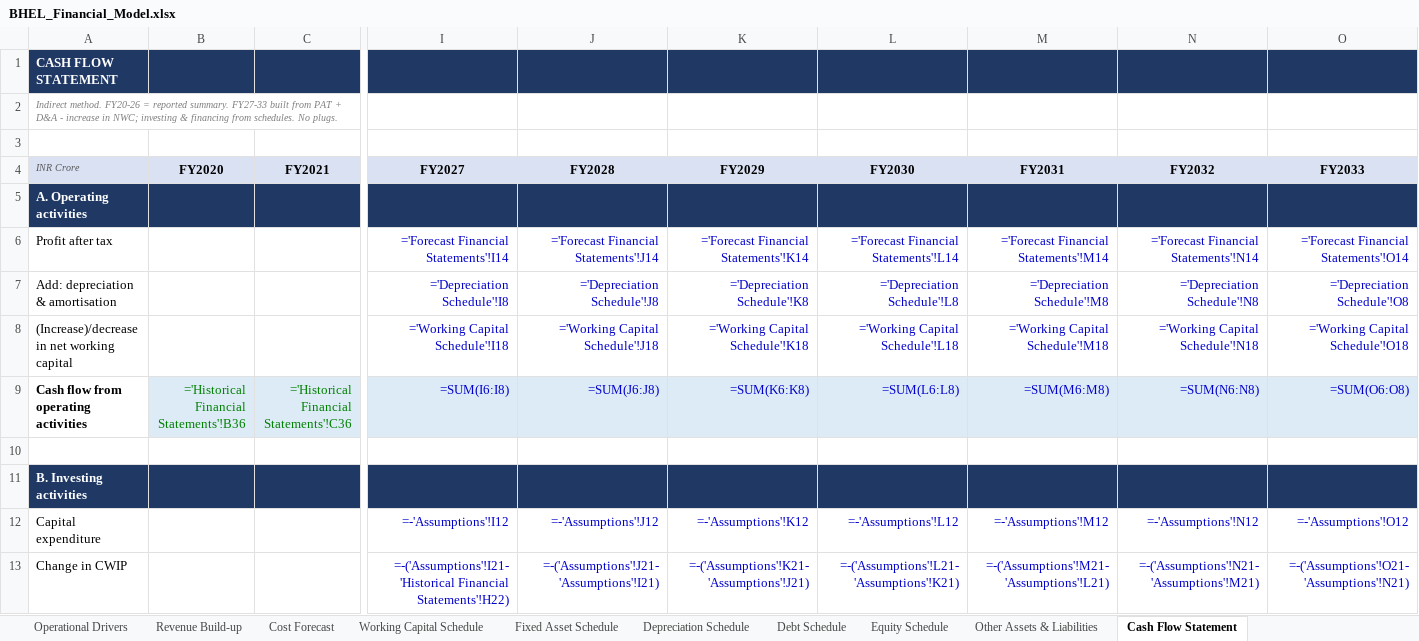
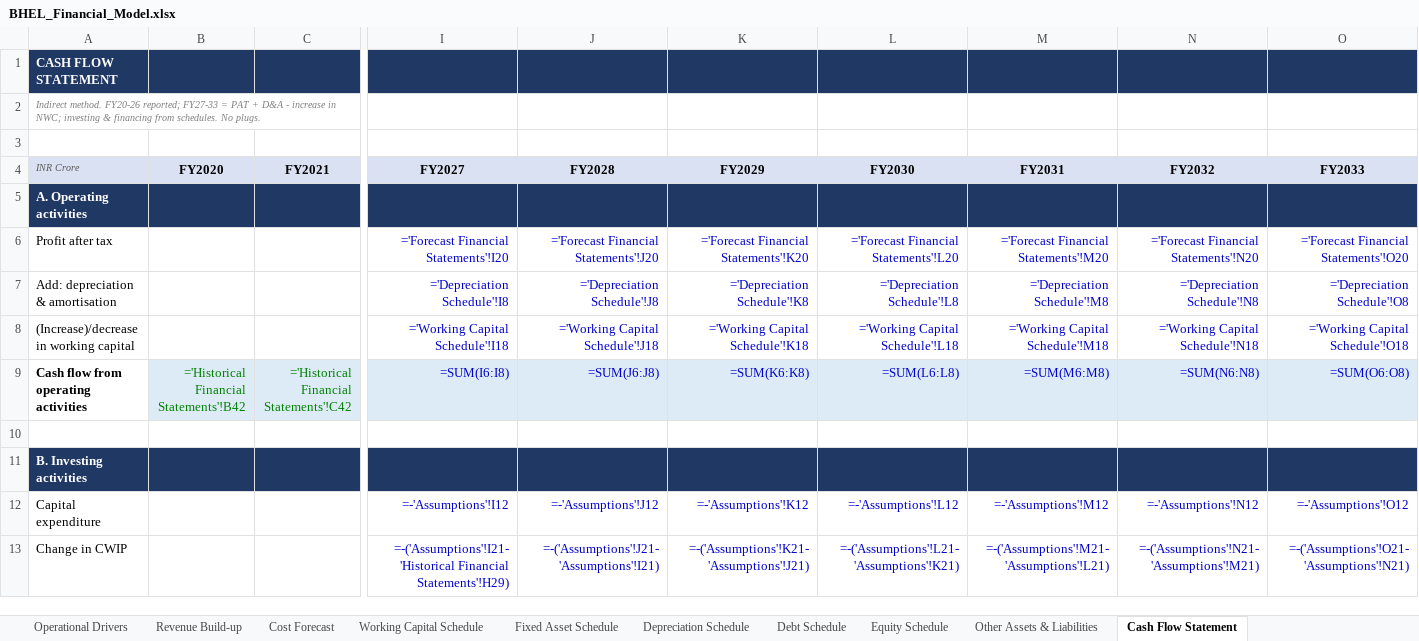
Before and after one commit to mbashivam897-rgb/BHEL, an Excel workbook: BHEL_Financial_Model.xlsx, sheet Cash Flow Statement, drawn as a sheet; only a part is shown, gaps mark what is left out; values as stored, in another font and other column widths than the file's, no borders; formulas without a stored value are shown as written; the diff covers the shown part only; the diff names each change by its address in the sheet, - before the commit and + after, or states it on an @@ line.

Commit message:
Restructure income statement into gross-profit format (Sales-COGS-Gross Profit-OpEx-EBITDA)

```diff
--- a/BHEL_Financial_Model.xlsx (sheet Cash Flow Statement)
+++ b/BHEL_Financial_Model.xlsx (sheet Cash Flow Statement)
-A2 (INR Crore): …method. FY20-26 = reported summary. FY27-33 built from PAT +…
+A2 (INR Crore): …method. FY20-26 reported; FY27-33 = PAT +…
-I6 (FY2027): ='Forecast Financial Statements'!I14
+I6 (FY2027): ='Forecast Financial Statements'!I20
-J6 (FY2028): ='Forecast Financial Statements'!J14
+J6 (FY2028): ='Forecast Financial Statements'!J20
-K6 (FY2029): ='Forecast Financial Statements'!K14
+K6 (FY2029): ='Forecast Financial Statements'!K20
-L6 (FY2030): ='Forecast Financial Statements'!L14
+L6 (FY2030): ='Forecast Financial Statements'!L20
-M6 (FY2031): ='Forecast Financial Statements'!M14
+M6 (FY2031): ='Forecast Financial Statements'!M20
-N6 (FY2032): ='Forecast Financial Statements'!N14
+N6 (FY2032): ='Forecast Financial Statements'!N20
-O6 (FY2033): ='Forecast Financial Statements'!O14
+O6 (FY2033): ='Forecast Financial Statements'!O20
-A8 (INR Crore): (Increase)/decrease in net working capital
+A8 (INR Crore): (Increase)/decrease in working capital
-B9 (FY2020): ='Historical Financial Statements'!B36
+B9 (FY2020): ='Historical Financial Statements'!B42
-C9 (FY2021): ='Historical Financial Statements'!C36
+C9 (FY2021): ='Historical Financial Statements'!C42
-I13 (FY2027): =-('Assumptions'!I21-'Historical Financial Statements'!H22)
+I13 (FY2027): =-('Assumptions'!I21-'Historical Financial Statements'!H29)
```
Also changed, not shown: 34 edited cells elsewhere in this sheet, sheet Forecast Financial Statements, sheet Historical Financial Statements, sheet Ratio Analysis, sheet Cost Forecast, sheet Historical Ratio Analysis, sheet Error Checks, 15 more sheets, charts or pictures, 2 other files.
